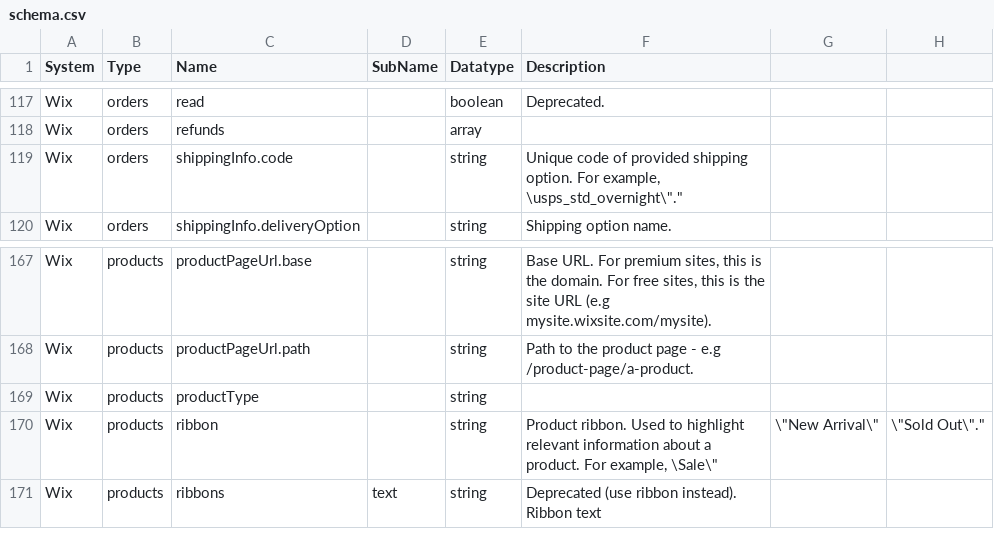
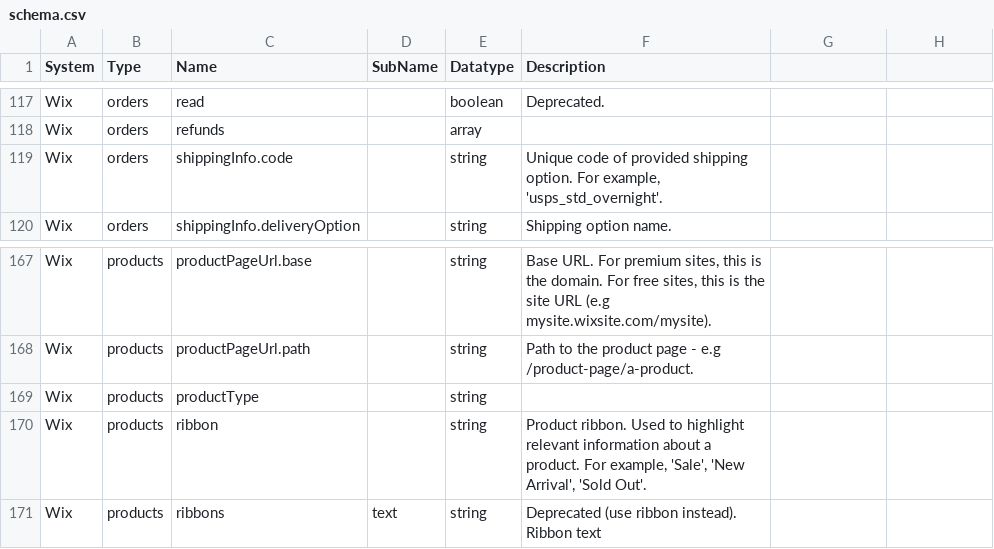
Before and after one commit to sesam-io/wix-connector, a CSV file: schema.csv, drawn as a sheet; only a part is shown, gaps mark what is left out.

Commit message:
Updated csv

```diff
--- a/schema.csv
+++ b/schema.csv
@@ -118,3 +118,3 @@
 "Wix","orders","refunds","","array",""
-"Wix","orders","shippingInfo.code","","string","Unique code of provided shipping option. For example, \"usps_std_overnight\"."
+"Wix","orders","shippingInfo.code","","string","Unique code of provided shipping option. For example, 'usps_std_overnight'."
 "Wix","orders","shippingInfo.deliveryOption","","string","Shipping option name."
@@ -169,3 +169,3 @@
 "Wix","products","productType","","string",""
-"Wix","products","ribbon","","string","Product ribbon. Used to highlight relevant information about a product. For example, \"Sale\", \"New Arrival\", \"Sold Out\"."
+"Wix","products","ribbon","","string","Product ribbon. Used to highlight relevant information about a product. For example, 'Sale', 'New Arrival', 'Sold Out'."
 "Wix","products","ribbons","text","string","Deprecated (use ribbon instead). Ribbon text"
```
